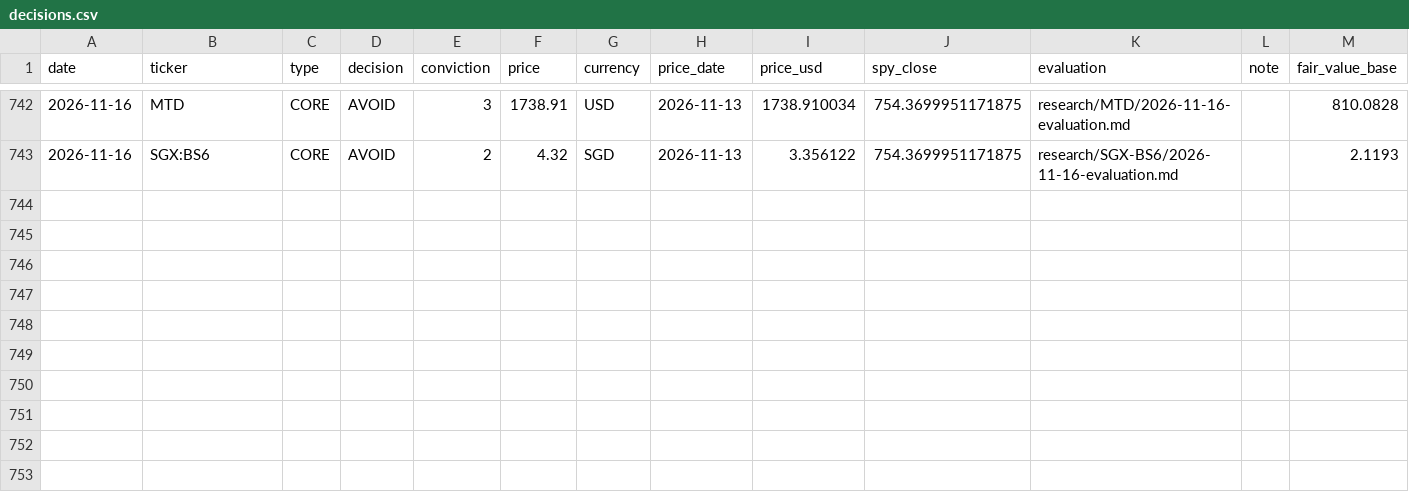
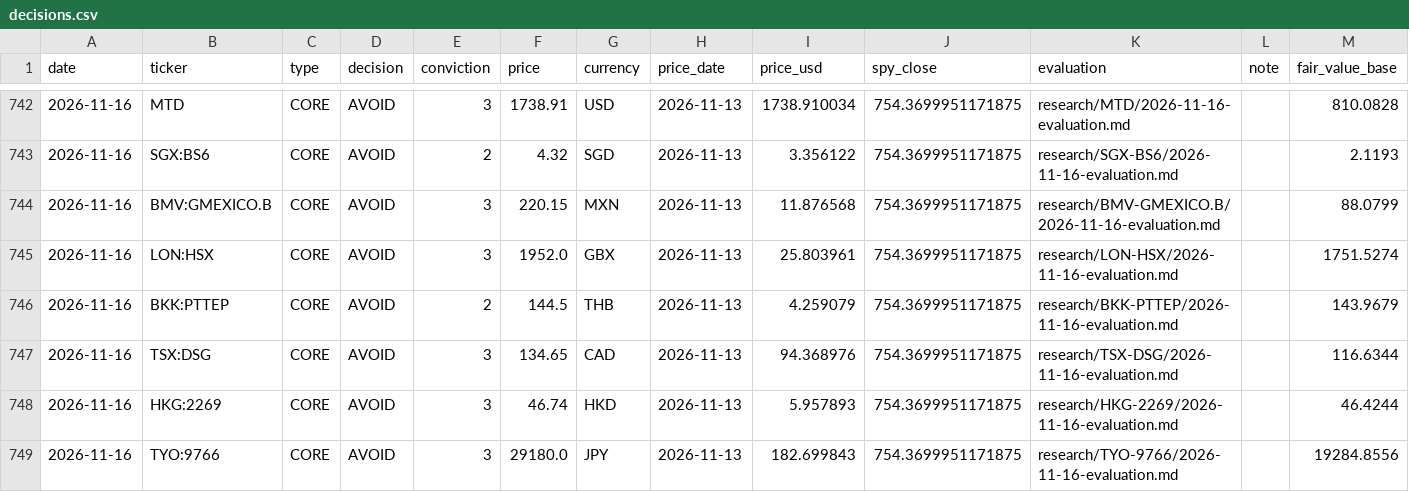
Before and after one commit to oskarajaspinall-cell/paper-portfolio, a CSV file: portfolio/decisions.csv, drawn as a sheet; only a part is shown, gaps mark what is left out; rows hold the shown columns only; the diff names each change by its address in the sheet, - before the commit and + after, or states it on an @@ line.

```diff
--- a/portfolio/decisions.csv
+++ b/portfolio/decisions.csv
+row 744: 2026-11-16 | BMV:GMEXICO.B | CORE | AVOID | 3 | 220.15 | MXN | 2026-11-13 | 11.876568 | 754.3699951171875 | research/BMV-GMEXICO.B/2026-11-16-evaluation.md |  | 88.0799
+row 745: 2026-11-16 | LON:HSX | CORE | AVOID | 3 | 1952.0 | GBX | 2026-11-13 | 25.803961 | 754.3699951171875 | research/LON-HSX/2026-11-16-evaluation.md |  | 1751.5274
+row 746: 2026-11-16 | BKK:PTTEP | CORE | AVOID | 2 | 144.5 | THB | 2026-11-13 | 4.259079 | 754.3699951171875 | research/BKK-PTTEP/2026-11-16-evaluation.md |  | 143.9679
+row 747: 2026-11-16 | TSX:DSG | CORE | AVOID | 3 | 134.65 | CAD | 2026-11-13 | 94.368976 | 754.3699951171875 | research/TSX-DSG/2026-11-16-evaluation.md |  | 116.6344
+row 748: 2026-11-16 | HKG:2269 | CORE | AVOID | 3 | 46.74 | HKD | 2026-11-13 | 5.957893 | 754.3699951171875 | research/HKG-2269/2026-11-16-evaluation.md |  | 46.4244
+row 749: 2026-11-16 | TYO:9766 | CORE | AVOID | 3 | 29180.0 | JPY | 2026-11-13 | 182.699843 | 754.3699951171875 | research/TYO-9766/2026-11-16-evaluation.md |  | 19284.8556
```
Also changed, not shown: portfolio/entry_watch.csv, reports/prescreen/2026-11-16.csv, 47 other files.
